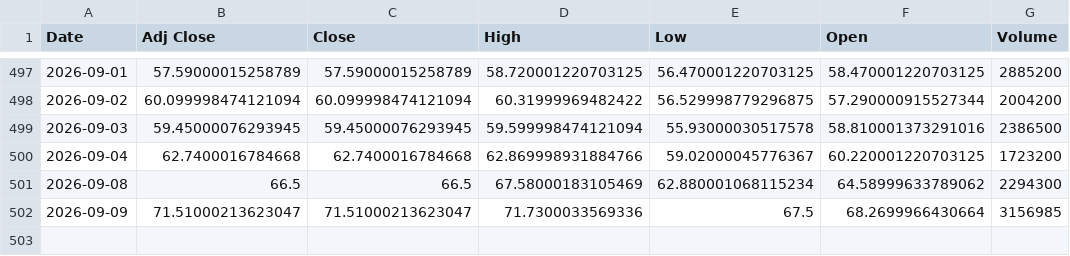
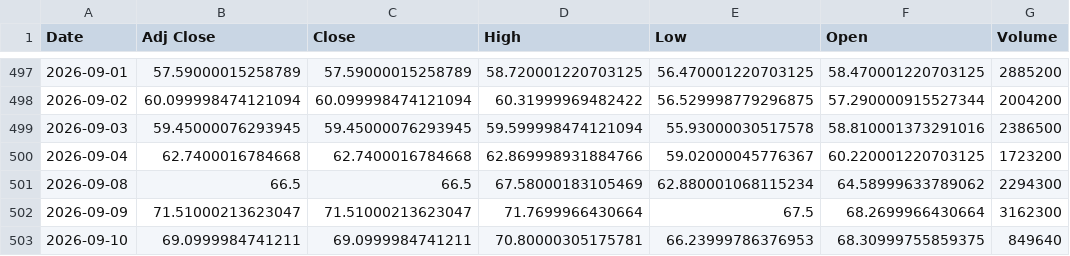
Before and after one commit to Russell3482/Momentum-Trading-Board, a CSV file: data/prices/MXL.csv, drawn as a sheet; only a part is shown, gaps mark what is left out.

```diff
--- a/data/prices/MXL.csv
+++ b/data/prices/MXL.csv
@@ -501,2 +501,3 @@ Date,Adj Close,Close,High,Low,Open,Volume
 2026-09-08,66.5,66.5,67.58000183105469,62.880001068115234,64.58999633789062,2294300
-2026-09-09,71.51000213623047,71.51000213623047,71.7300033569336,67.5,68.2699966430664,3156985
+2026-09-09,71.51000213623047,71.51000213623047,71.7699966430664,67.5,68.2699966430664,3162300
+2026-09-10,69.0999984741211,69.0999984741211,70.80000305175781,66.23999786376953,68.30999755859375,849640
```
Also changed, not shown: data/prices/AVGO.csv, data/prices/INTC.csv, 19 other files.
